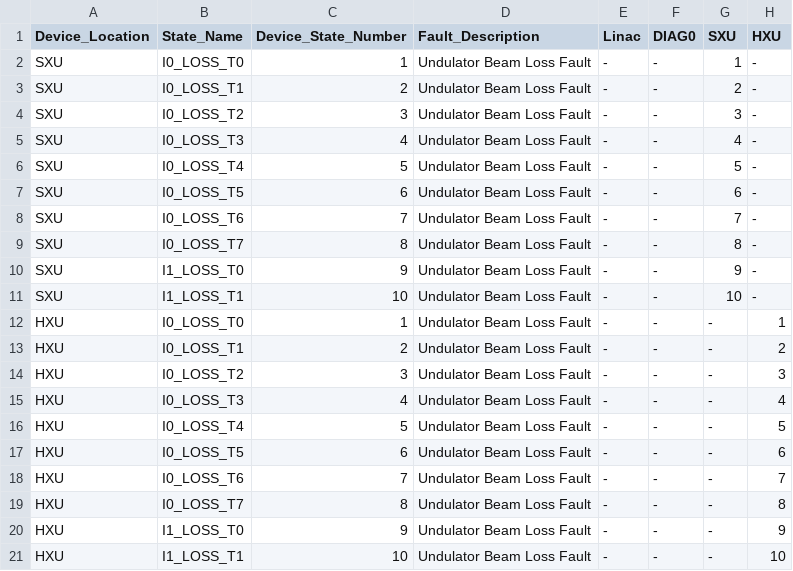
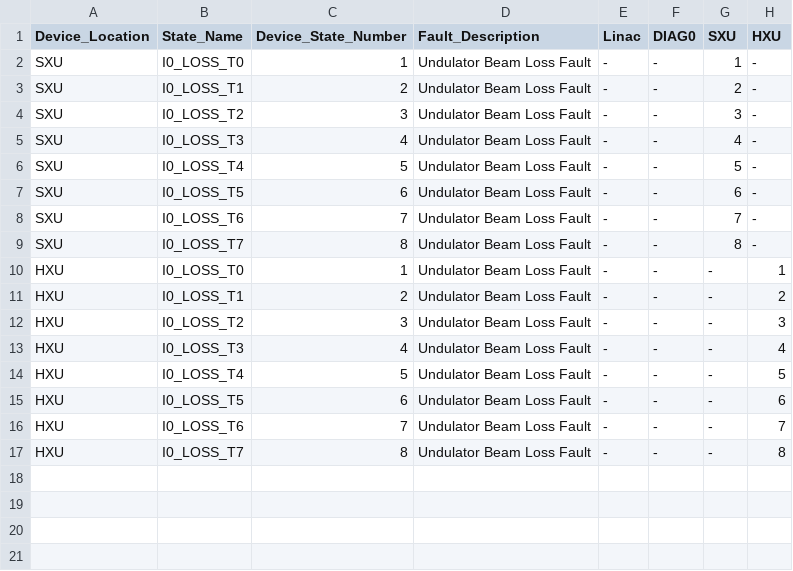
Before and after one commit to slaclab/mps_database, a CSV file: mps_database/import/BLM/Mitigation.csv, drawn as a sheet.

```diff
--- a/mps_database/import/BLM/Mitigation.csv
+++ b/mps_database/import/BLM/Mitigation.csv
@@ -9,4 +9,2 @@ SXU,I0_LOSS_T6,7,Undulator Beam Loss Fault,-,-,7,-
 SXU,I0_LOSS_T7,8,Undulator Beam Loss Fault,-,-,8,-
-SXU,I1_LOSS_T0,9,Undulator Beam Loss Fault,-,-,9,-
-SXU,I1_LOSS_T1,10,Undulator Beam Loss Fault,-,-,10,-
 HXU,I0_LOSS_T0,1,Undulator Beam Loss Fault,-,-,-,1
@@ -19,3 +17 @@ HXU,I0_LOSS_T6,7,Undulator Beam Loss Fault,-,-,-,7
 HXU,I0_LOSS_T7,8,Undulator Beam Loss Fault,-,-,-,8
-HXU,I1_LOSS_T0,9,Undulator Beam Loss Fault,-,-,-,9
-HXU,I1_LOSS_T1,10,Undulator Beam Loss Fault,-,-,-,10
```
Also changed, not shown: mps_database/import/BLM/DeviceStates.csv, mps_database/import/BPMS/DeviceStates.csv, 7 other files.
